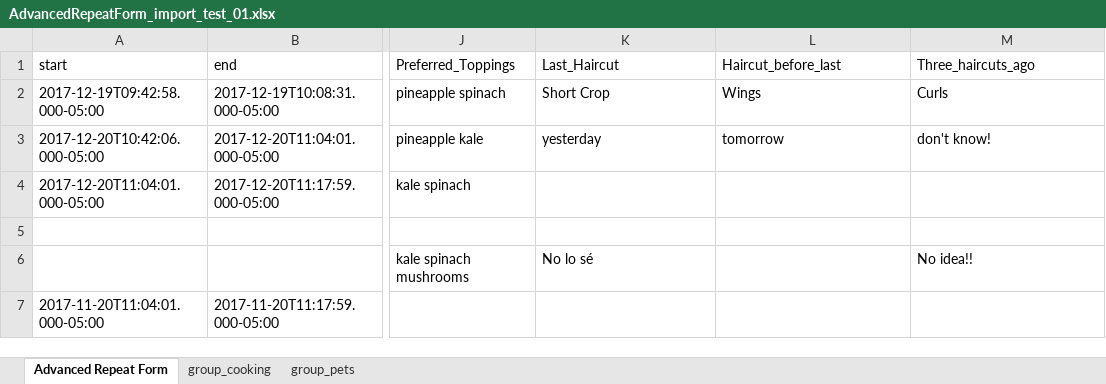
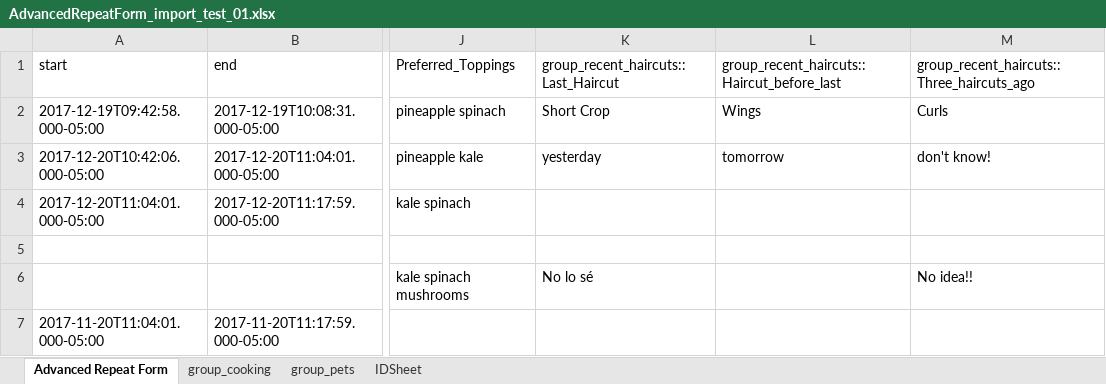
Before and after one commit to kobotoolbox/xls-import, an Excel workbook: AdvancedRepeatForm_import_test_01.xlsx, sheet Advanced Repeat Form, drawn as a sheet; only a part is shown, gaps mark what is left out; values as stored, in another font and other column widths than the file's, no borders; the diff names each change by its address in the sheet, - before the commit and + after, or states it on an @@ line.

```diff
--- a/AdvancedRepeatForm_import_test_01.xlsx (sheet Advanced Repeat Form)
+++ b/AdvancedRepeatForm_import_test_01.xlsx (sheet Advanced Repeat Form)
+sheet tab: IDSheet
-K1: Last_Haircut
+K1: group_recent_haircuts::Last_Haircut
-L1: Haircut_before_last
+L1: group_recent_haircuts::Haircut_before_last
-M1: Three_haircuts_ago
+M1: group_recent_haircuts::Three_haircuts_ago
```
Also changed, not shown: xls-to-xml-test.xlsx.
